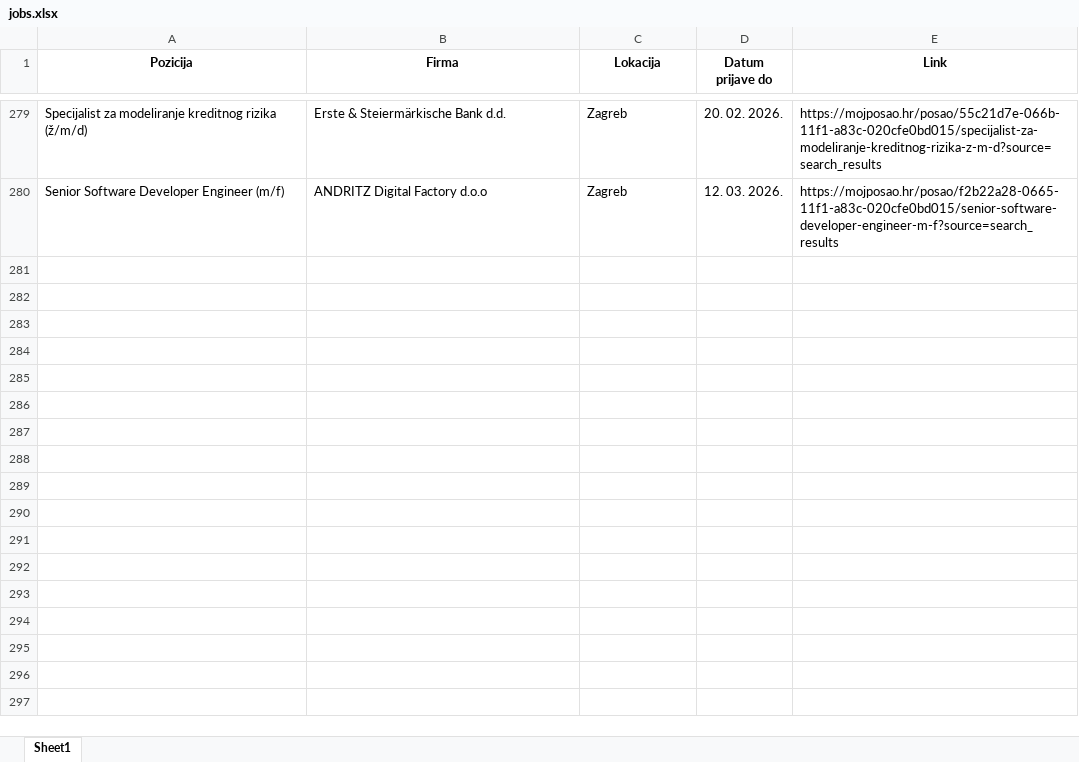
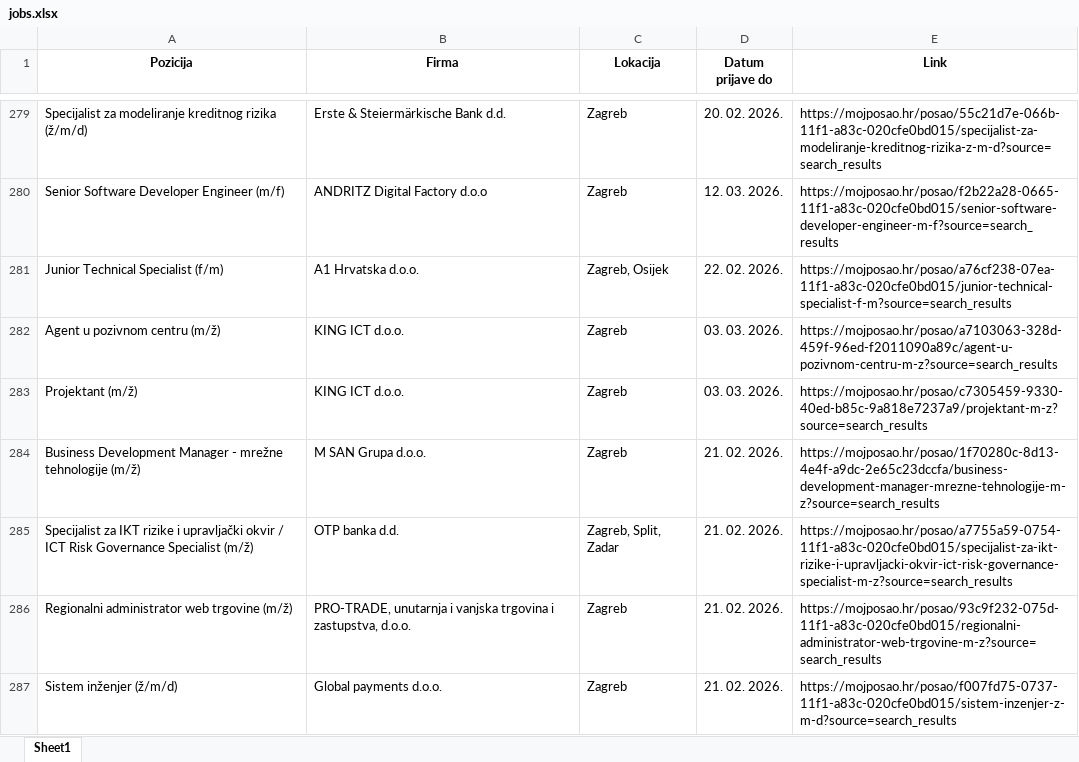
Before and after one commit to FraneCal/moj-posao-scraper, an Excel workbook: jobs.xlsx, sheet Sheet1, drawn as a sheet; only a part is shown, gaps mark what is left out; values as stored, in another font and other column widths than the file's, no borders; the diff names each change by its address in the sheet, - before the commit and + after, or states it on an @@ line.

```diff
--- a/jobs.xlsx (sheet Sheet1)
+++ b/jobs.xlsx (sheet Sheet1)
+row 281: Junior Technical Specialist (f/m) | A1 Hrvatska d.o.o. | Zagreb, Osijek | 22. 02. 2026. | https://mojposao.hr/posao/a76cf238-07ea-11f1-a83c-020cfe0bd015/junior-technical-specialist-f-m?source=search_results
+row 282: Agent u pozivnom centru (m/ž) | KING ICT d.o.o. | Zagreb | 03. 03. 2026. | https://mojposao.hr/posao/a7103063-328d-459f-96ed-f2011090a89c/agent-u-pozivnom-centru-m-z?source=search_results
+row 283: Projektant (m/ž) | KING ICT d.o.o. | Zagreb | 03. 03. 2026. | https://mojposao.hr/posao/c7305459-9330-40ed-b85c-9a818e7237a9/projektant-m-z?source=search_results
+row 284: Business Development Manager - mrežne tehnologije (m/ž) | M SAN Grupa d.o.o. | Zagreb | 21. 02. 2026. | https://mojposao.hr/posao/1f70280c-8d13-4e4f-a9dc-2e65c23dccfa/business-development-manager-mrezne-tehnologije-m-z?source=search_results
+row 285: Specijalist za IKT rizike i upravljački okvir / ICT Risk Governance Specialist (m/ž) | OTP banka d.d. | Zagreb, Split, Zadar | 21. 02. 2026. | https://mojposao.hr/posao/a7755a59-0754-11f1-a83c-020cfe0bd015/specijalist-za-ikt-rizike-i-upravljacki-okvir-ict-risk-governance-specialist-m-z?source=search_results
+row 286: Regionalni administrator web trgovine (m/ž) | PRO-TRADE, unutarnja i vanjska trgovina i zastupstva, d.o.o. | Zagreb | 21. 02. 2026. | https://mojposao.hr/posao/93c9f232-075d-11f1-a83c-020cfe0bd015/regionalni-administrator-web-trgovine-m-z?source=search_results
+row 287: Sistem inženjer (ž/m/d) | Global payments d.o.o. | Zagreb | 21. 02. 2026. | https://mojposao.hr/posao/f007fd75-0737-11f1-a83c-020cfe0bd015/sistem-inzenjer-z-m-d?source=search_results
```
